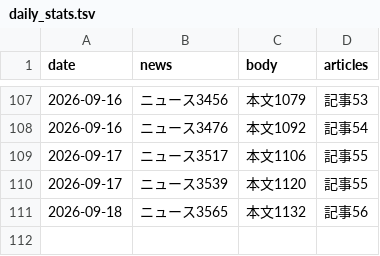
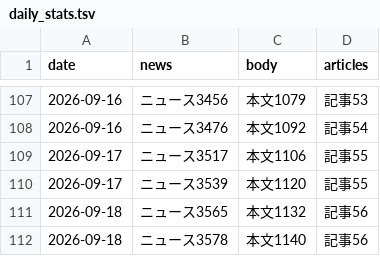
Before and after one commit to jojikoj/UchUchU, a TSV file: data/daily_stats.tsv, drawn as a sheet; only a part is shown, gaps mark what is left out; the diff names each change by its address in the sheet, - before the commit and + after, or states it on an @@ line.

```diff
--- a/data/daily_stats.tsv
+++ b/data/daily_stats.tsv
+row 112: 2026-09-18 | ニュース3578 | 本文1140 | 記事56
```
Also changed, not shown: 5 other files.
